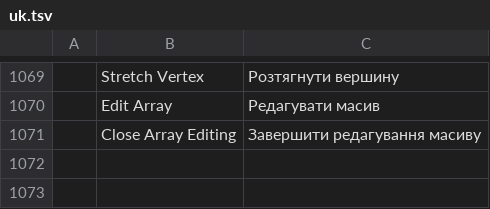
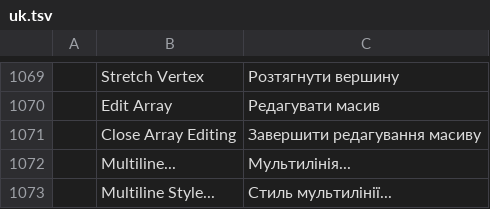
Before and after one commit to Ilaiyabharathyr/CadCraft, a TSV file: crates/ui-egui/src/i18n/uk.tsv, drawn as a sheet; only a part is shown, gaps mark what is left out.

```diff
--- a/crates/ui-egui/src/i18n/uk.tsv
+++ b/crates/ui-egui/src/i18n/uk.tsv
@@ -1071 +1071,3 @@
 	Close Array Editing	Завершити редагування масиву
+	Multiline...	Мультилінія...
+	Multiline Style...	Стиль мультилінії...
```
